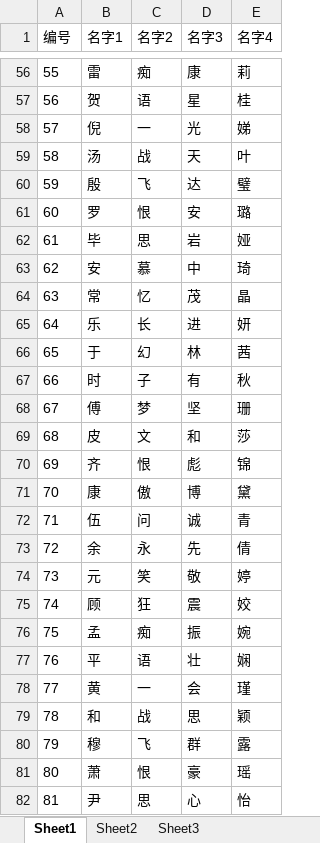
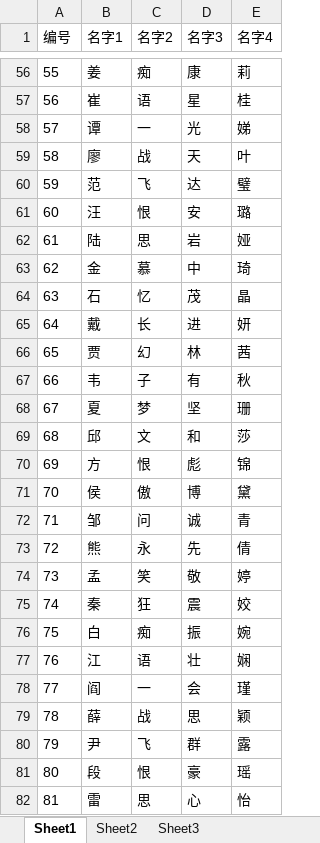
Before and after one commit to Klanly/BWM, an Excel workbook: doc/table/名字表.xlsx, sheet Sheet1, drawn as a sheet; only a part is shown, gaps mark what is left out; values as stored, in another font and other column widths than the file's, no borders; conditional formats not drawn; the diff covers the shown part only; the diff names each change by its address in the sheet, - before the commit and + after, or states it on an @@ line.

```diff
--- a/doc/table/名字表.xlsx (sheet Sheet1)
+++ b/doc/table/名字表.xlsx (sheet Sheet1)
-B56 (名字1): 雷
+B56 (名字1): 姜
-B57 (名字1): 贺
+B57 (名字1): 崔
-B58 (名字1): 倪
+B58 (名字1): 谭
-B59 (名字1): 汤
+B59 (名字1): 廖
-B60 (名字1): 殷
+B60 (名字1): 范
-B61 (名字1): 罗
+B61 (名字1): 汪
-B62 (名字1): 毕
+B62 (名字1): 陆
-B63 (名字1): 安
+B63 (名字1): 金
-B64 (名字1): 常
+B64 (名字1): 石
-B65 (名字1): 乐
+B65 (名字1): 戴
-B66 (名字1): 于
+B66 (名字1): 贾
-B67 (名字1): 时
+B67 (名字1): 韦
-B68 (名字1): 傅
+B68 (名字1): 夏
-B69 (名字1): 皮
+B69 (名字1): 邱
-B70 (名字1): 齐
+B70 (名字1): 方
-B71 (名字1): 康
+B71 (名字1): 侯
-B72 (名字1): 伍
+B72 (名字1): 邹
-B73 (名字1): 余
+B73 (名字1): 熊
-B74 (名字1): 元
+B74 (名字1): 孟
-B75 (名字1): 顾
+B75 (名字1): 秦
-B76 (名字1): 孟
+B76 (名字1): 白
-B77 (名字1): 平
+B77 (名字1): 江
-B78 (名字1): 黄
+B78 (名字1): 阎
-B79 (名字1): 和
+B79 (名字1): 薛
-B80 (名字1): 穆
+B80 (名字1): 尹
-B81 (名字1): 萧
+B81 (名字1): 段
-B82 (名字1): 尹
+B82 (名字1): 雷
```
Also changed, not shown: 972 edited cells elsewhere in this sheet.
